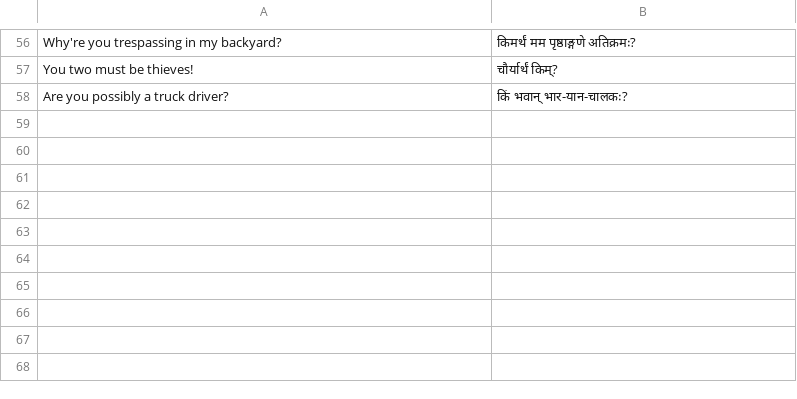
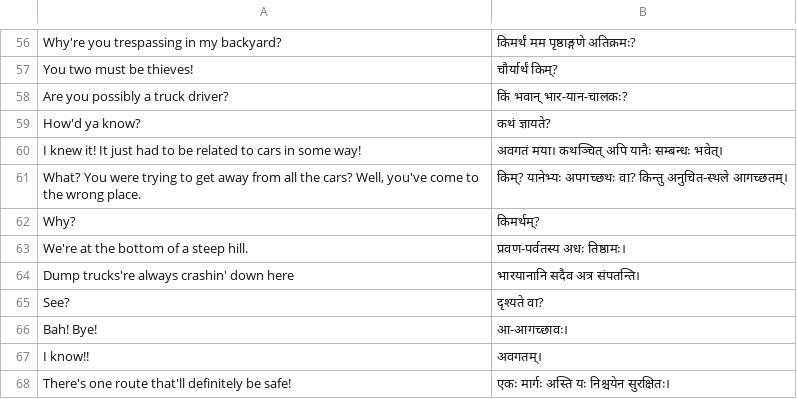
Before and after one commit to eadaradhiraj/ComicTranslationsIntoSanskrit, a CSV file: doraemon_ch2.csv, drawn as a sheet; only a part is shown, gaps mark what is left out; the diff names each change by its address in the sheet, - before the commit and + after, or states it on an @@ line.

Commit message:
ENH: ch2pg11

```diff
--- a/doraemon_ch2.csv
+++ b/doraemon_ch2.csv
+row 59: How'd ya know? | कथं ज्ञायते?
+row 60: I knew it! It just had to be related to cars in some way! | अवगतं मया। कथञ्चित् अपि यानैः सम्बन्धः भवेत्।
+row 61: What? You were trying to get away from all the cars? Well, you've come to the wrong place. | किम्? यानेभ्यः अपगच्छथः वा? किन्तु अनुचित-स्थले आगच्छतम्।
+row 62: Why? | किमर्थम्?
+row 63: We're at the bottom of a steep hill. | प्रवण-पर्वतस्य अधः तिष्ठामः।
+row 64: Dump trucks're always crashin' down here | भारयानानि सदैव अत्र संपतन्ति।
+row 65: See? | दृश्यते वा?
+row 66: Bah! Bye! | आ-आगच्छावः।
+row 67: I know!! | अवगतम्।
+row 68: There's one route that'll definitely be safe! | एकः मार्गः अस्ति यः निश्चयेन सुरक्षितः।
```
